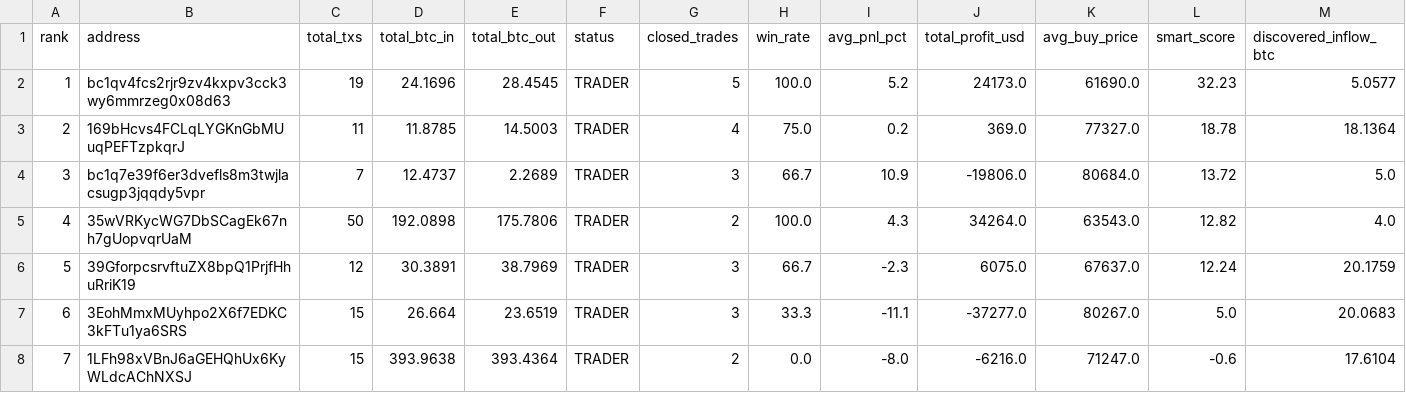
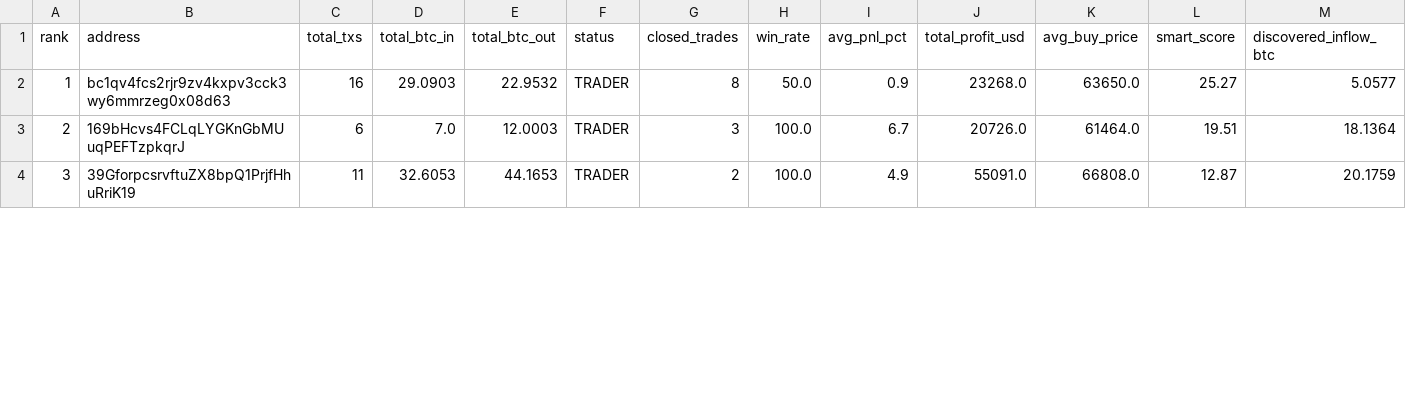
Before and after one commit to nierozgarniety/grubasy-tracker, a CSV file: grubasy_ranking.csv, drawn as a sheet; only a part is shown; removed rows and columns are numbered as before the commit, all else as after; the diff covers the shown part only; the diff names each change by its address in the sheet, - before the commit and + after, or states it on an @@ line.

Commit message:
Update 2026-06-19 04:11 UTC

```diff
--- a/grubasy_ranking.csv
+++ b/grubasy_ranking.csv
-C2 (total_txs): 19
+C2 (total_txs): 16
-D2 (total_btc_in): 24.1696
+D2 (total_btc_in): 29.0903
-E2 (total_btc_out): 28.4545
+E2 (total_btc_out): 22.9532
-G2 (closed_trades): 5
+G2 (closed_trades): 8
-H2 (win_rate): 100.0
+H2 (win_rate): 50.0
-I2 (avg_pnl_pct): 5.2
+I2 (avg_pnl_pct): 0.9
-J2 (total_profit_usd): 24173.0
+J2 (total_profit_usd): 23268.0
-K2 (avg_buy_price): 61690.0
+K2 (avg_buy_price): 63650.0
-L2 (smart_score): 32.23
+L2 (smart_score): 25.27
-C3 (total_txs): 11
+C3 (total_txs): 6
-D3 (total_btc_in): 11.8785
+D3 (total_btc_in): 7.0
-E3 (total_btc_out): 14.5003
+E3 (total_btc_out): 12.0003
-G3 (closed_trades): 4
+G3 (closed_trades): 3
-H3 (win_rate): 75.0
+H3 (win_rate): 100.0
-I3 (avg_pnl_pct): 0.2
+I3 (avg_pnl_pct): 6.7
-J3 (total_profit_usd): 369.0
+J3 (total_profit_usd): 20726.0
-K3 (avg_buy_price): 77327.0
+K3 (avg_buy_price): 61464.0
-L3 (smart_score): 18.78
+L3 (smart_score): 19.51
-row 4: 3 | bc1q7e39f6er3dvefls8m3twjlacsugp3jqqdy5vpr | 7 | 12.4737 | 2.2689 | TRADER | 3 | 66.7 | 10.9 | -19806.0 | 80684.0 | 13.72 | 5.0
-row 5: 4 | 35wVRKycWG7DbSCagEk67nh7gUopvqrUaM | 50 | 192.0898 | 175.7806 | TRADER | 2 | 100.0 | 4.3 | 34264.0 | 63543.0 | 12.82 | 4.0
@@ column A (rank) renumbered between rows 4 and 9 @@
-C4 (total_txs): 12
+C4 (total_txs): 11
-D4 (total_btc_in): 30.3891
+D4 (total_btc_in): 32.6053
-E4 (total_btc_out): 38.7969
+E4 (total_btc_out): 44.1653
-G4 (closed_trades): 3
+G4 (closed_trades): 2
-H4 (win_rate): 66.7
+H4 (win_rate): 100.0
-I4 (avg_pnl_pct): -2.3
+I4 (avg_pnl_pct): 4.9
-J4 (total_profit_usd): 6075.0
+J4 (total_profit_usd): 55091.0
-K4 (avg_buy_price): 67637.0
+K4 (avg_buy_price): 66808.0
-L4 (smart_score): 12.24
+L4 (smart_score): 12.87
-row 7: 6 | 3EohMmxMUyhpo2X6f7EDKC3kFTu1ya6SRS | 15 | 26.664 | 23.6519 | TRADER | 3 | 33.3 | -11.1 | -37277.0 | 80267.0 | 5.0 | 20.0683
-row 8: 7 | 1LFh98xVBnJ6aGEHQhUx6KyWLdcAChNXSJ | 15 | 393.9638 | 393.4364 | TRADER | 2 | 0.0 | -8.0 | -6216.0 | 71247.0 | -0.6 | 17.6104
```
Also changed, not shown: 1 added row, 3 removed rows and 30 edited cells elsewhere in this file.
